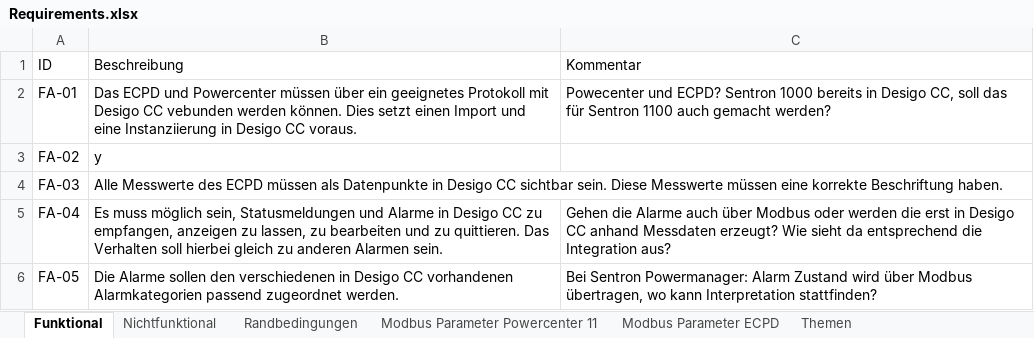
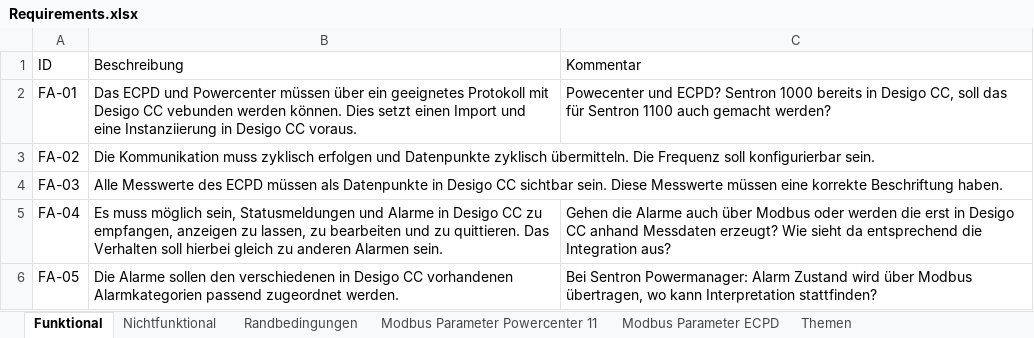
Before and after one commit to Malte1911/Bachelorarbeit, an Excel workbook: Requirements.xlsx, sheet Funktional, drawn as a sheet; only a part is shown; values as stored, in another font and other column widths than the file's, no borders; the diff names each change by its address in the sheet, - before the commit and + after, or states it on an @@ line.

```diff
--- a/Requirements.xlsx (sheet Funktional)
+++ b/Requirements.xlsx (sheet Funktional)
-B3 (Beschreibung): y
+B3 (Beschreibung): Die Kommunikation muss zyklisch erfolgen und Datenpunkte zyklisch übermitteln. Die Frequenz soll konfigurierbar sein.
```
Also changed, not shown: sheet Themen, charts or pictures, 43 other files.
